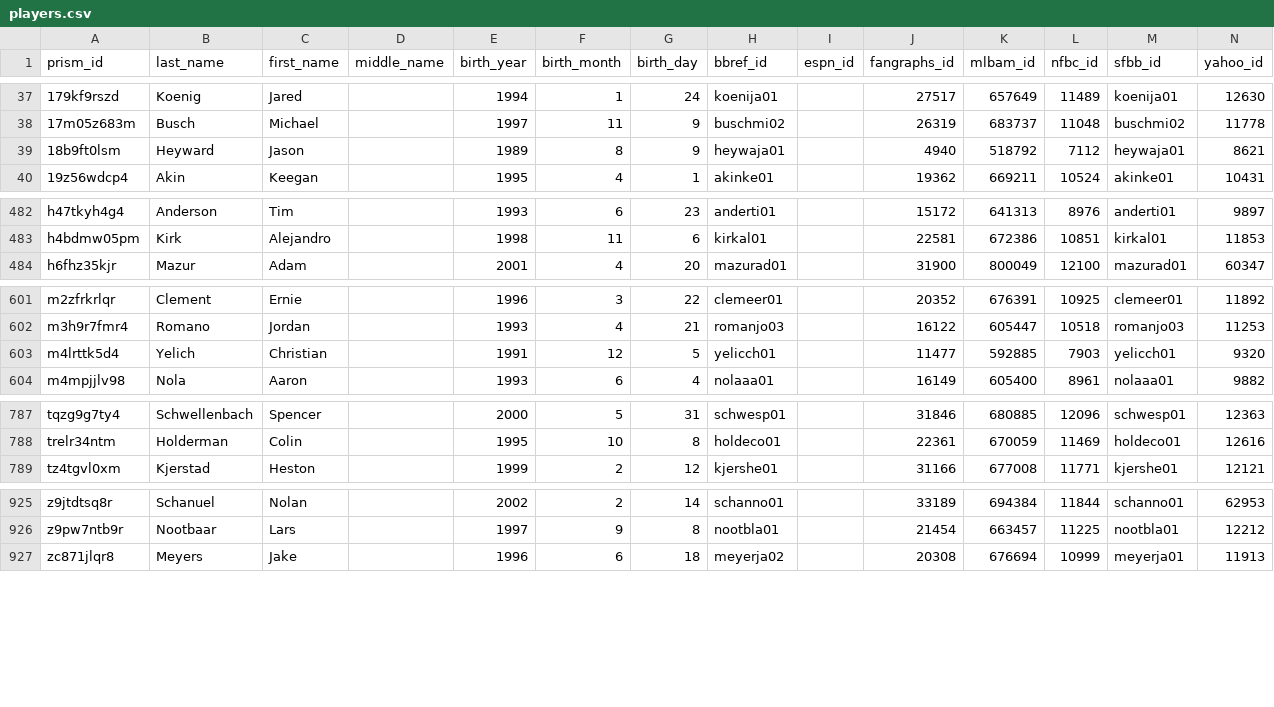
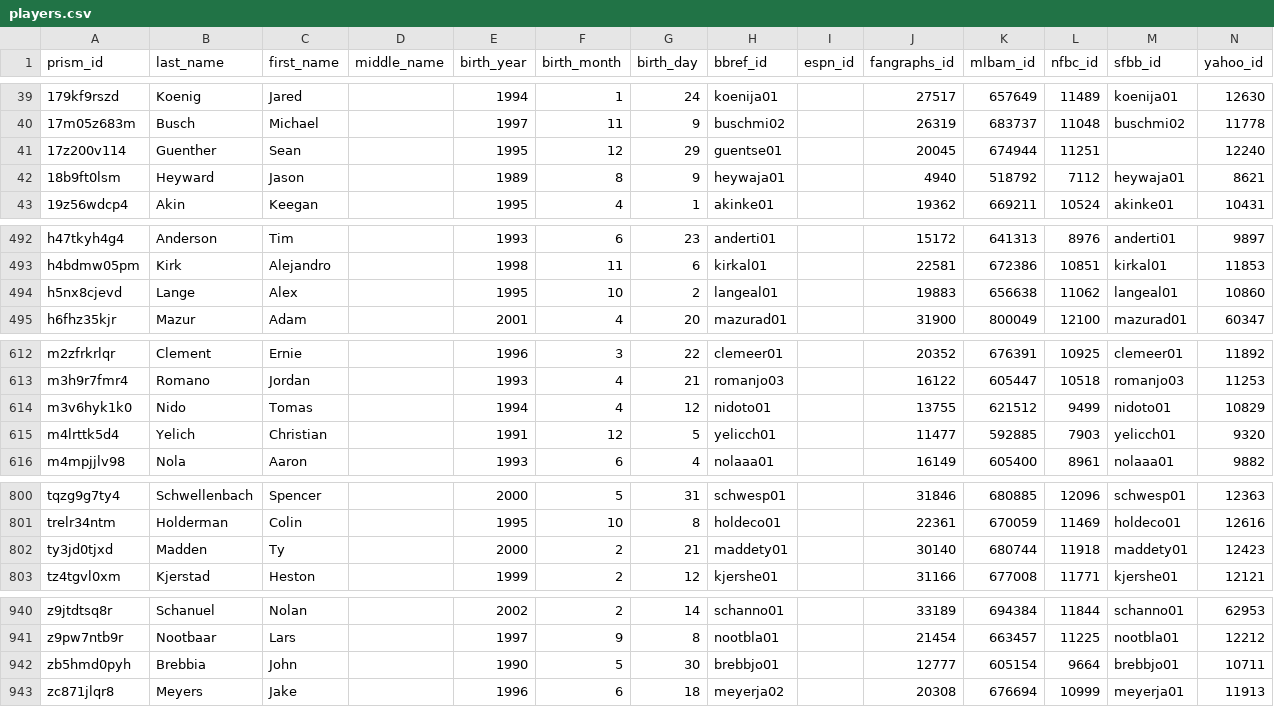
Before and after one commit to StatsVine/prism-crosswalk-data, a CSV file: data/mlb/players.csv, drawn as a sheet; only a part is shown, gaps mark what is left out; the diff covers the shown part only; the diff names each change by its address in the sheet, - before the commit and + after, or states it on an @@ line.

```diff
--- a/data/mlb/players.csv
+++ b/data/mlb/players.csv
+row 41: 17z200v114 | Guenther | Sean |  | 1995 | 12 | 29 | guentse01 |  | 20045 | 674944 | 11251 |  | 12240
+row 494: h5nx8cjevd | Lange | Alex |  | 1995 | 10 | 2 | langeal01 |  | 19883 | 656638 | 11062 | langeal01 | 10860
+row 614: m3v6hyk1k0 | Nido | Tomas |  | 1994 | 4 | 12 | nidoto01 |  | 13755 | 621512 | 9499 | nidoto01 | 10829
+row 802: ty3jd0tjxd | Madden | Ty |  | 2000 | 2 | 21 | maddety01 |  | 30140 | 680744 | 11918 | maddety01 | 12423
+row 942: zb5hmd0pyh | Brebbia | John |  | 1990 | 5 | 30 | brebbjo01 |  | 12777 | 605154 | 9664 | brebbjo01 | 10711
```
Also changed, not shown: 11 added rows elsewhere in this file.
